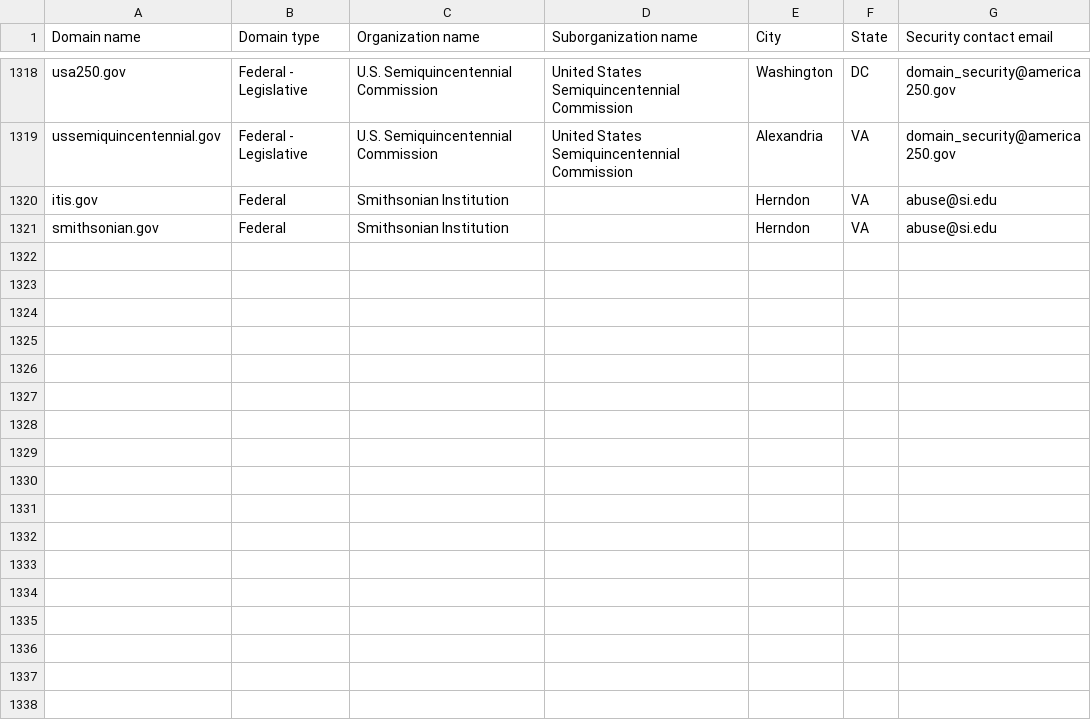
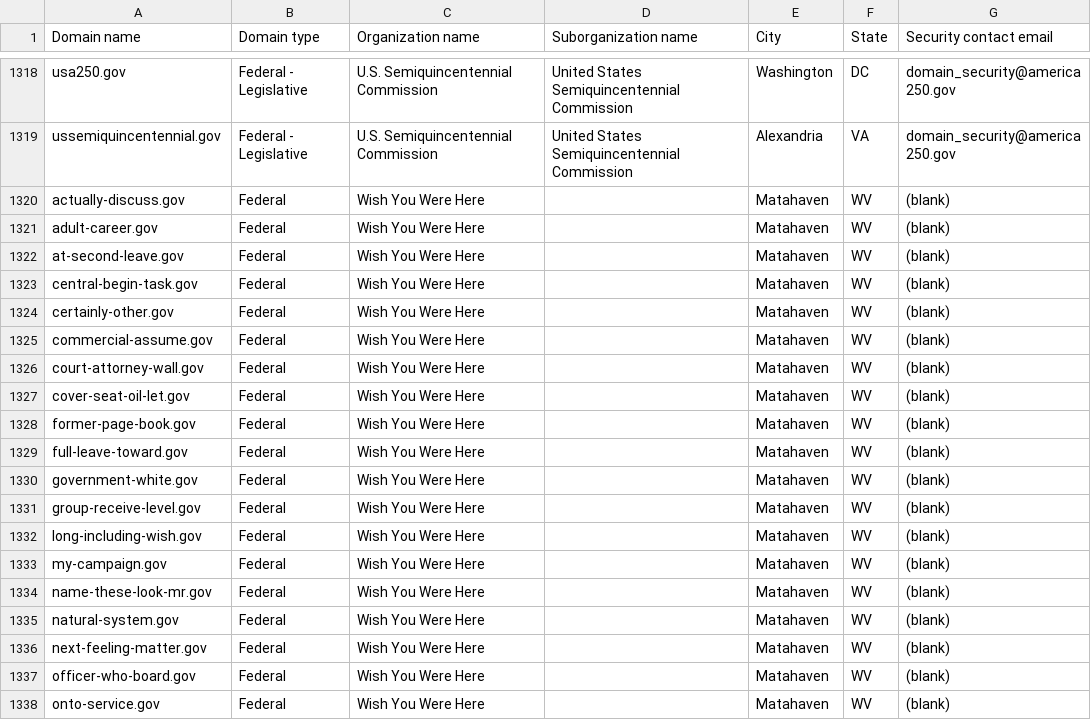
Before and after one commit to cisagov/dotgov-data-staging, a CSV file: current-federal-staging.csv, drawn as a sheet; only a part is shown, gaps mark what is left out; the shorter side is filled out with more unchanged rows; the diff covers the shown part only.

Commit message:
Flat: latest data (2026-08-31T14:26:47Z)

```diff
--- a/current-federal-staging.csv
+++ b/current-federal-staging.csv
@@ -1319 +1319,20 @@ usa250.gov,Federal - Legislative,U.S. Semiquincentennial Commission,United State
 ussemiquincentennial.gov,Federal - Legislative,U.S. Semiquincentennial Commission,United States Semiquincentennial Commission,Alexandria,VA,domain_security@america250.gov
+actually-discuss.gov,Federal,Wish You Were Here,,Matahaven,WV,(blank)
+adult-career.gov,Federal,Wish You Were Here,,Matahaven,WV,(blank)
+at-second-leave.gov,Federal,Wish You Were Here,,Matahaven,WV,(blank)
+central-begin-task.gov,Federal,Wish You Were Here,,Matahaven,WV,(blank)
+certainly-other.gov,Federal,Wish You Were Here,,Matahaven,WV,(blank)
+commercial-assume.gov,Federal,Wish You Were Here,,Matahaven,WV,(blank)
+court-attorney-wall.gov,Federal,Wish You Were Here,,Matahaven,WV,(blank)
+cover-seat-oil-let.gov,Federal,Wish You Were Here,,Matahaven,WV,(blank)
+former-page-book.gov,Federal,Wish You Were Here,,Matahaven,WV,(blank)
+full-leave-toward.gov,Federal,Wish You Were Here,,Matahaven,WV,(blank)
+government-white.gov,Federal,Wish You Were Here,,Matahaven,WV,(blank)
+group-receive-level.gov,Federal,Wish You Were Here,,Matahaven,WV,(blank)
+long-including-wish.gov,Federal,Wish You Were Here,,Matahaven,WV,(blank)
+my-campaign.gov,Federal,Wish You Were Here,,Matahaven,WV,(blank)
+name-these-look-mr.gov,Federal,Wish You Were Here,,Matahaven,WV,(blank)
+natural-system.gov,Federal,Wish You Were Here,,Matahaven,WV,(blank)
+next-feeling-matter.gov,Federal,Wish You Were Here,,Matahaven,WV,(blank)
+officer-who-board.gov,Federal,Wish You Were Here,,Matahaven,WV,(blank)
+onto-service.gov,Federal,Wish You Were Here,,Matahaven,WV,(blank)
```
Also changed, not shown: 13 added rows elsewhere in this file, 1 other file.
